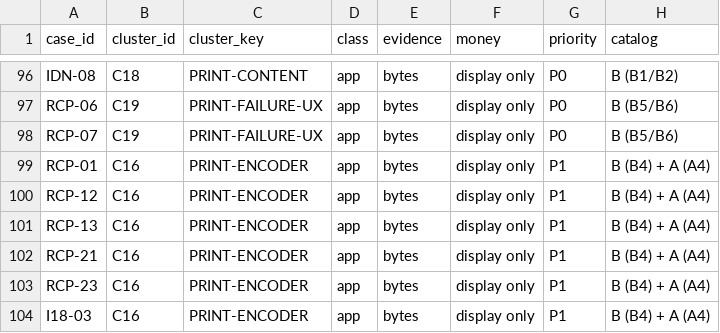
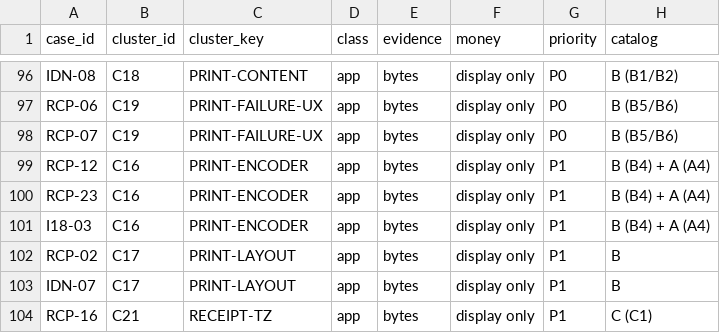
Before and after one commit to aminebarcelon28-bit/mobi-pos, a CSV file: e2e-tests/FAIL-CLUSTERS.csv, drawn as a sheet; only a part is shown, gaps mark what is left out; the shorter side is filled out with more unchanged rows; the diff names each change by its address in the sheet, - before the commit and + after, or states it on an @@ line.

Commit message:
c01(queue2): RCP-01/13/21 PASS on the real in-app bytes (oracles per ADR-004), 3 clusters retired, item names folded to paper width [E-0167]

```diff
--- a/e2e-tests/FAIL-CLUSTERS.csv
+++ b/e2e-tests/FAIL-CLUSTERS.csv
-row 99: RCP-01 | C16 | PRINT-ENCODER | app | bytes | display only | P1 | B (B4) + A (A4)
-row 101: RCP-13 | C16 | PRINT-ENCODER | app | bytes | display only | P1 | B (B4) + A (A4)
-row 102: RCP-21 | C16 | PRINT-ENCODER | app | bytes | display only | P1 | B (B4) + A (A4)
```
Also changed, not shown: e2e-tests/CASE_INDEX.csv, 4 other files.
